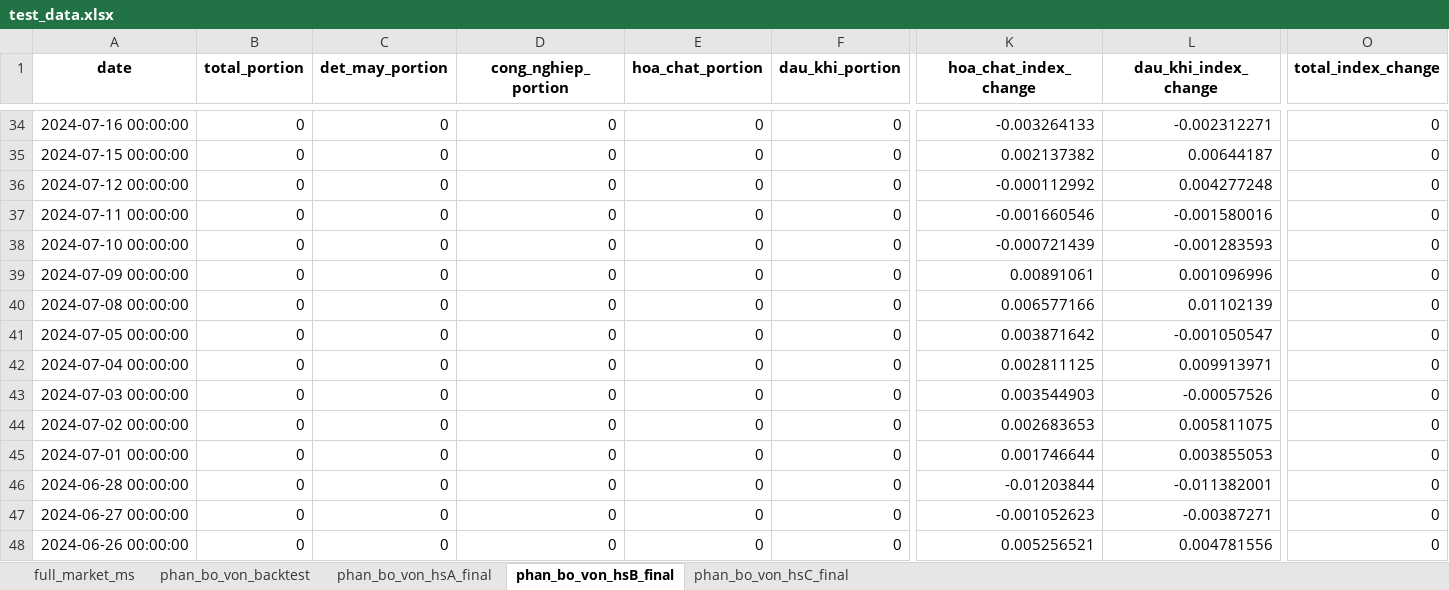
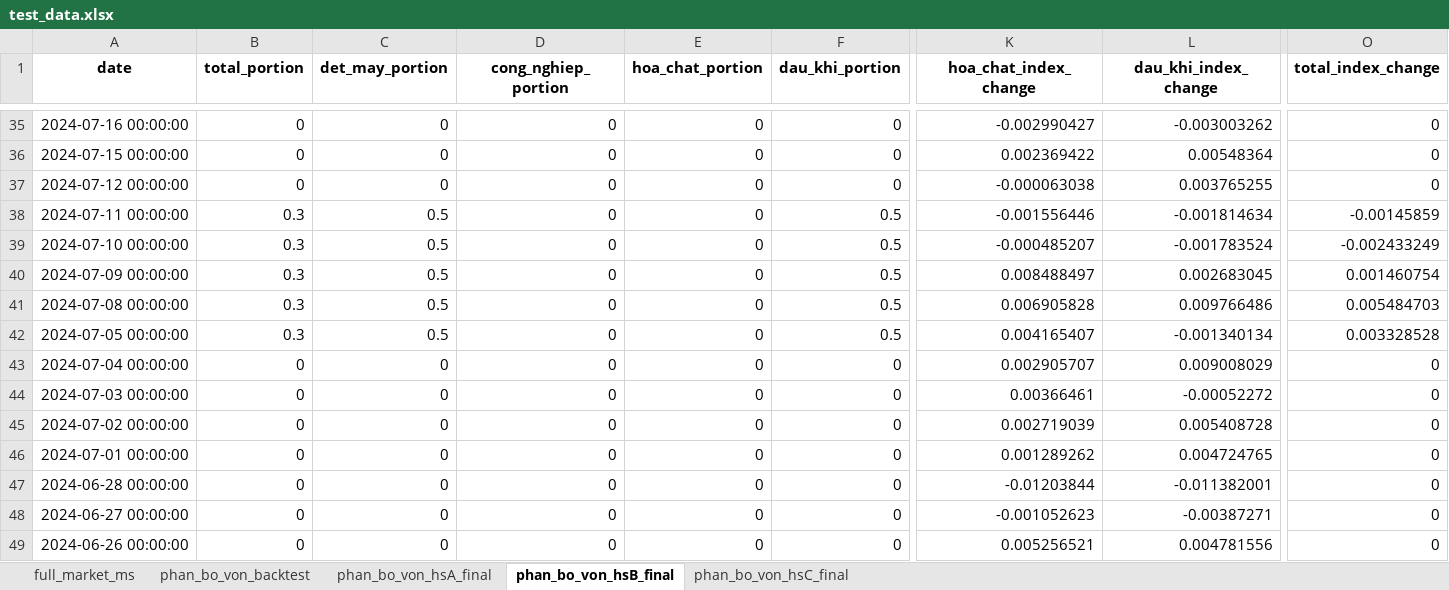
Before and after one commit to twan507/t2m-pycode, an Excel workbook: capital_allocation/test_data.xlsx, sheet phan_bo_von_hsB_final, drawn as a sheet; only a part is shown, gaps mark what is left out; values as stored, in another font and other column widths than the file's, no borders; addresses are those after the commit; the diff covers the shown part only; the diff names each change by its address in the sheet, - before the commit and + after, or states it on an @@ line.

```diff
--- a/capital_allocation/test_data.xlsx (sheet phan_bo_von_hsB_final)
+++ b/capital_allocation/test_data.xlsx (sheet phan_bo_von_hsB_final)
-K35 (hoa_chat_index_change): -0.003264133
+K35 (hoa_chat_index_change): -0.002990427
-L35 (dau_khi_index_change): -0.002312271
+L35 (dau_khi_index_change): -0.003003262
-K36 (hoa_chat_index_change): 0.002137382
+K36 (hoa_chat_index_change): 0.002369422
-L36 (dau_khi_index_change): 0.00644187
+L36 (dau_khi_index_change): 0.00548364
-K37 (hoa_chat_index_change): -0.000112992
+K37 (hoa_chat_index_change): -0.000063038
-L37 (dau_khi_index_change): 0.004277248
+L37 (dau_khi_index_change): 0.003765255
-B38:B42 (total_portion): 0
+B38:B42 (total_portion): 0.3
-C38:C42 (det_may_portion): 0
+C38:C42 (det_may_portion): 0.5
-F38:F42 (dau_khi_portion): 0
+F38:F42 (dau_khi_portion): 0.5
-K38 (hoa_chat_index_change): -0.001660546
+K38 (hoa_chat_index_change): -0.001556446
-L38 (dau_khi_index_change): -0.001580016
+L38 (dau_khi_index_change): -0.001814634
-O38 (total_index_change): 0
+O38 (total_index_change): -0.00145859
-K39 (hoa_chat_index_change): -0.000721439
+K39 (hoa_chat_index_change): -0.000485207
-L39 (dau_khi_index_change): -0.001283593
+L39 (dau_khi_index_change): -0.001783524
-O39 (total_index_change): 0
+O39 (total_index_change): -0.002433249
-K40 (hoa_chat_index_change): 0.00891061
+K40 (hoa_chat_index_change): 0.008488497
-L40 (dau_khi_index_change): 0.001096996
+L40 (dau_khi_index_change): 0.002683045
-O40 (total_index_change): 0
+O40 (total_index_change): 0.001460754
-K41 (hoa_chat_index_change): 0.006577166
+K41 (hoa_chat_index_change): 0.006905828
-L41 (dau_khi_index_change): 0.01102139
+L41 (dau_khi_index_change): 0.009766486
-O41 (total_index_change): 0
+O41 (total_index_change): 0.005484703
-K42 (hoa_chat_index_change): 0.003871642
+K42 (hoa_chat_index_change): 0.004165407
-L42 (dau_khi_index_change): -0.001050547
+L42 (dau_khi_index_change): -0.001340134
-O42 (total_index_change): 0
+O42 (total_index_change): 0.003328528
-K43 (hoa_chat_index_change): 0.002811125
+K43 (hoa_chat_index_change): 0.002905707
-L43 (dau_khi_index_change): 0.009913971
+L43 (dau_khi_index_change): 0.009008029
-K44 (hoa_chat_index_change): 0.003544903
+K44 (hoa_chat_index_change): 0.00366461
-L44 (dau_khi_index_change): -0.00057526
+L44 (dau_khi_index_change): -0.00052272
-K45 (hoa_chat_index_change): 0.002683653
+K45 (hoa_chat_index_change): 0.002719039
-L45 (dau_khi_index_change): 0.005811075
+L45 (dau_khi_index_change): 0.005408728
-K46 (hoa_chat_index_change): 0.001746644
+K46 (hoa_chat_index_change): 0.001289262
-L46 (dau_khi_index_change): 0.003855053
+L46 (dau_khi_index_change): 0.004724765
```
Also changed, not shown: 1 added row and 70 edited cells elsewhere in this sheet, sheet phan_bo_von_backtest, sheet full_market_ms, sheet phan_bo_von_hsA_final, sheet phan_bo_von_hsC_final, period_data/stock_classification.xlsx, 2 other files.
